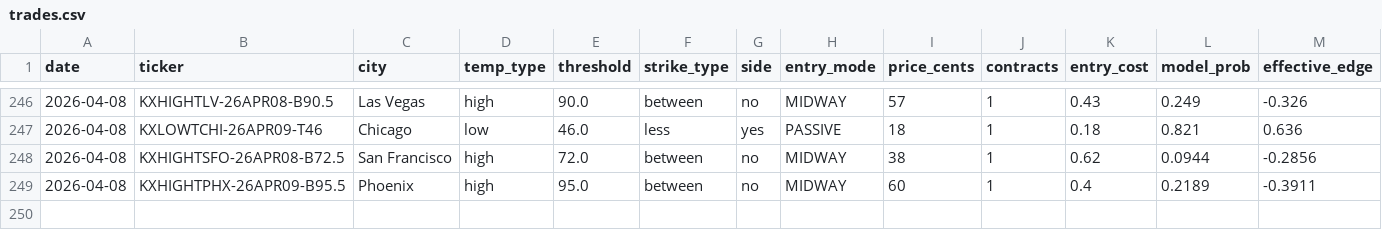
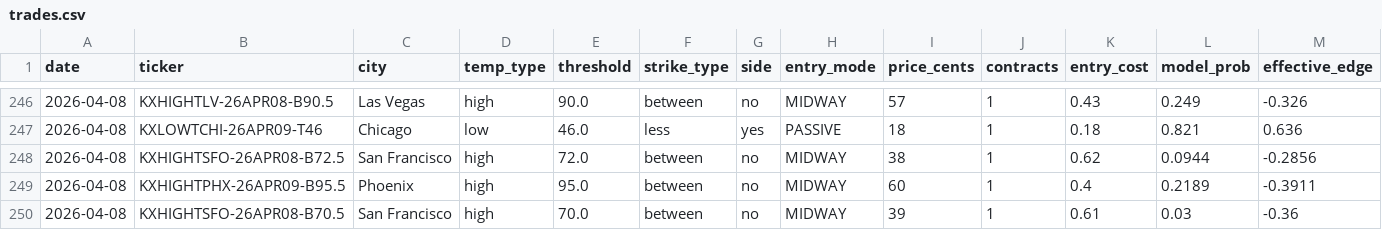
Before and after one commit to alexgarrison2/KalshiBotClaude, a CSV file: data/trades.csv, drawn as a sheet; only a part is shown, gaps mark what is left out; rows hold the shown columns only; the diff names each change by its address in the sheet, - before the commit and + after, or states it on an @@ line.

Commit message:
auto: trade log update

```diff
--- a/data/trades.csv
+++ b/data/trades.csv
+row 250: 2026-04-08 | KXHIGHTSFO-26APR08-B70.5 | San Francisco | high | 70.0 | between | no | MIDWAY | 39 | 1 | 0.61 | 0.03 | -0.36
```
